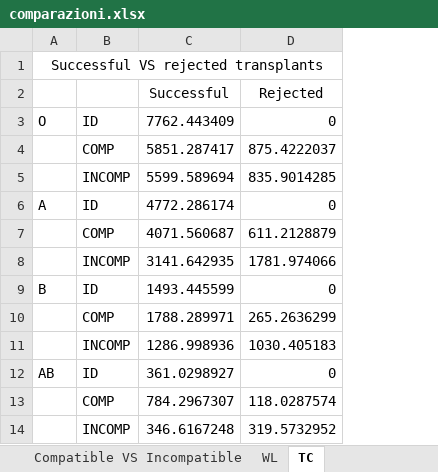
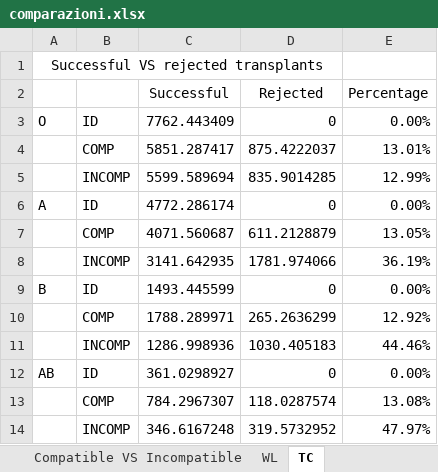
Before and after one commit to livias1726/PMCSN_Project, an Excel workbook: data/comparazioni.xlsx, sheet TC, drawn as a sheet; values as stored, in another font and other column widths than the file's, no borders; charts and pictures not drawn; the diff names each change by its address in the sheet, - before the commit and + after, or states it on an @@ line.

```diff
--- a/data/comparazioni.xlsx (sheet TC)
+++ b/data/comparazioni.xlsx (sheet TC)
+column E (Percentage), rows 3-14: 0.00% | 13.01% | 12.99% | 0.00% | 13.05% | 36.19% | 0.00% | 12.92% | 44.46% | 0.00% | 13.08% | 47.97%
```
Also changed, not shown: sheet Identical VS Compatible, charts or pictures, 52 other files.
